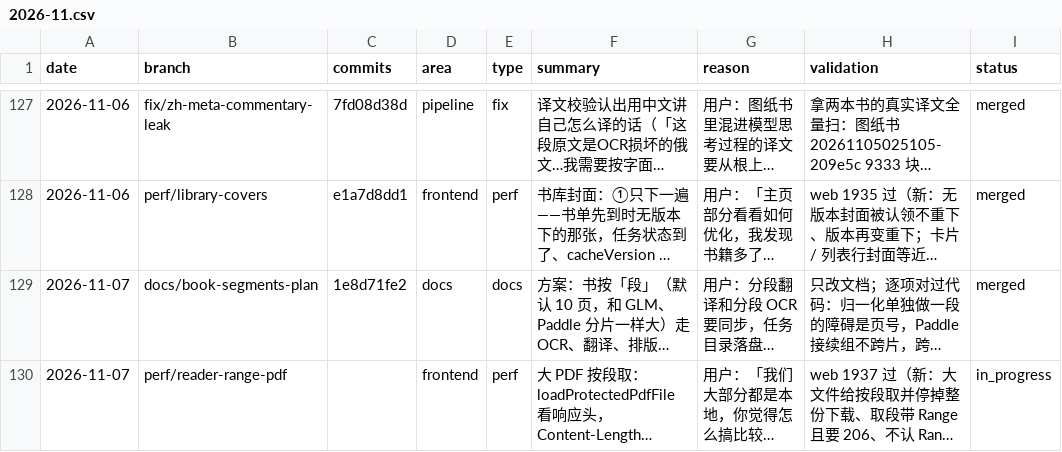
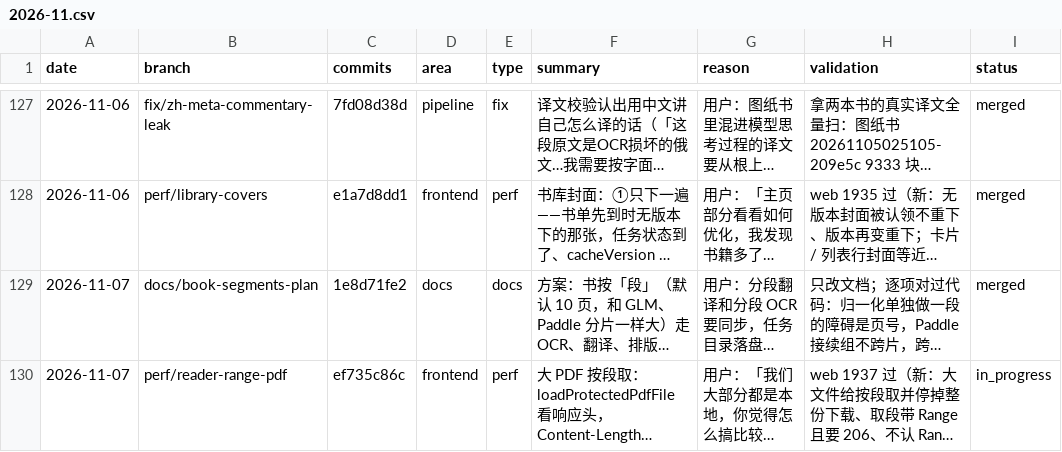
Before and after one commit to wxyhgk/retain-pdf, a CSV file: docs/ops/devlog/2026-11.csv, drawn as a sheet; only a part is shown, gaps mark what is left out; long unchanged cells end in …; the diff names each change by its address in the sheet, - before the commit and + after, or states it on an @@ line.

```diff
--- a/docs/ops/devlog/2026-11.csv
+++ b/docs/ops/devlog/2026-11.csv
-C130 (commits): (empty)
+C130 (commits): ef735c86c
```
